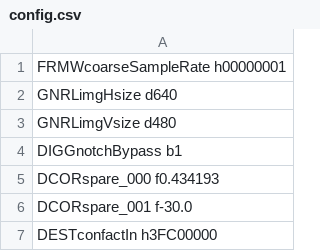
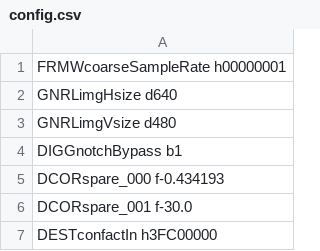
Before and after one commit to aangerma/algo_ivcam2, a CSV file: +Calibration/initScript/config.csv, drawn as a sheet; only a part is shown.

Commit message:
thermal params update

```diff
--- a/+Calibration/initScript/config.csv
+++ b/+Calibration/initScript/config.csv
@@ -4,3 +4,3 @@ GNRLimgVsize         d480
 DIGGnotchBypass      b1
-DCORspare_000        f0.434193
+DCORspare_000        f-0.434193
 DCORspare_001        f-30.0
```
